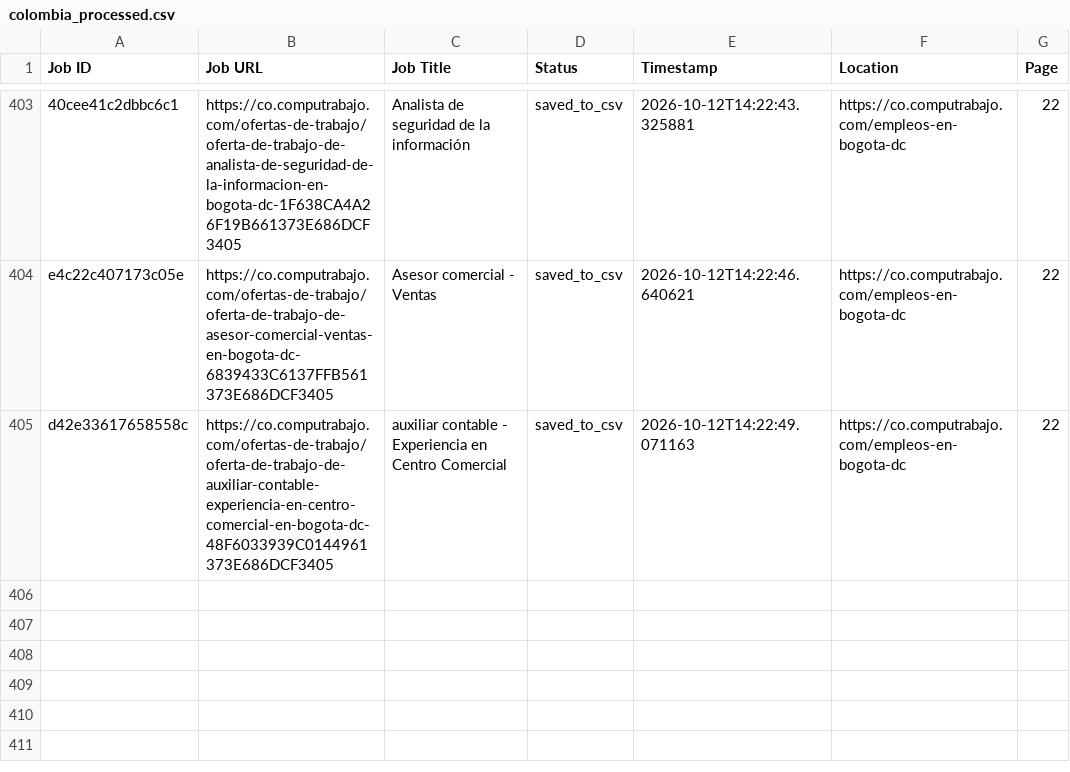
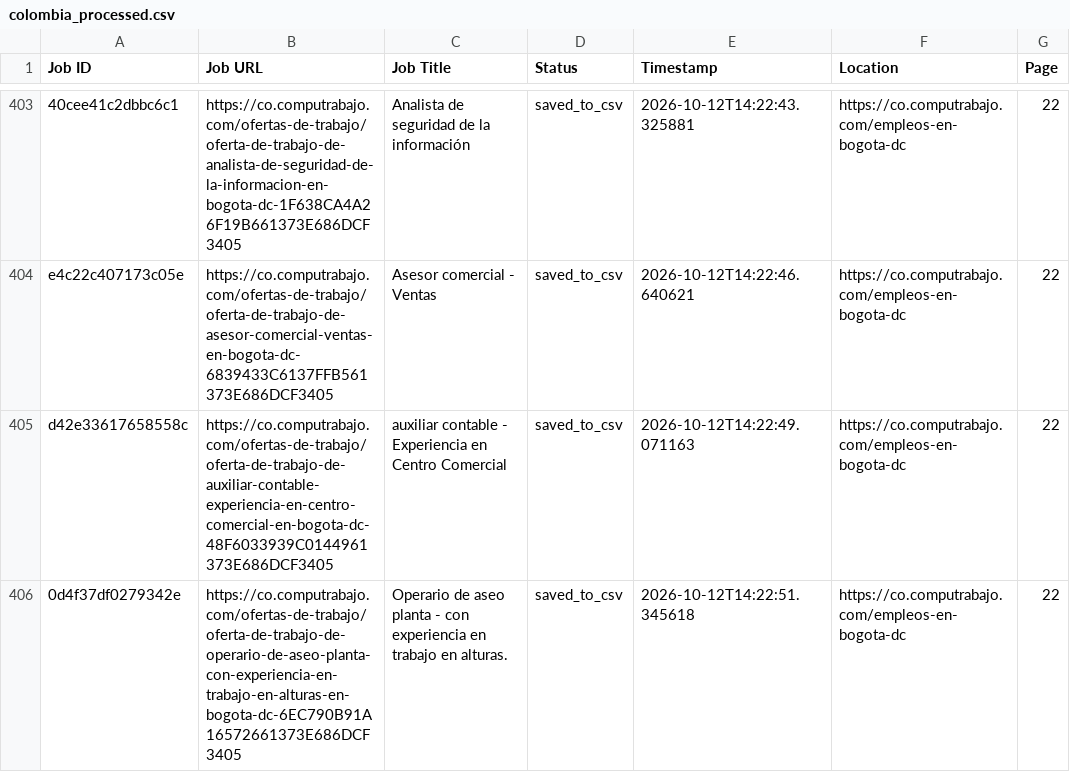
Before and after one commit to liliankason/computrabajo_colombia_scraper, a CSV file: colombia_processed.csv, drawn as a sheet; only a part is shown, gaps mark what is left out.

```diff
--- a/colombia_processed.csv
+++ b/colombia_processed.csv
@@ -405 +405,2 @@ e4c22c407173c05e,https://co.computrabajo.com/ofertas-de-trabajo/oferta-de-trabaj
 d42e33617658558c,https://co.computrabajo.com/ofertas-de-trabajo/oferta-de-trabajo-de-auxiliar-contable-experiencia-en-centro-comercial-en-bogota-dc-48F6033939C0144961373E686DCF3405,auxiliar contable - Experiencia en Centro Comercial,saved_to_csv,2026-10-12T14:22:49.071163,https://co.computrabajo.com/empleos-en-bogota-dc,22
+0d4f37df0279342e,https://co.computrabajo.com/ofertas-de-trabajo/oferta-de-trabajo-de-operario-de-aseo-planta-con-experiencia-en-trabajo-en-alturas-en-bogota-dc-6EC790B91A16572661373E686DCF3405,Operario de aseo planta - con experiencia en trabajo en alturas.,saved_to_csv,2026-10-12T14:22:51.345618,https://co.computrabajo.com/empleos-en-bogota-dc,22
```
Also changed, not shown: colombia_scraped_jobs.csv, 1 other file.
